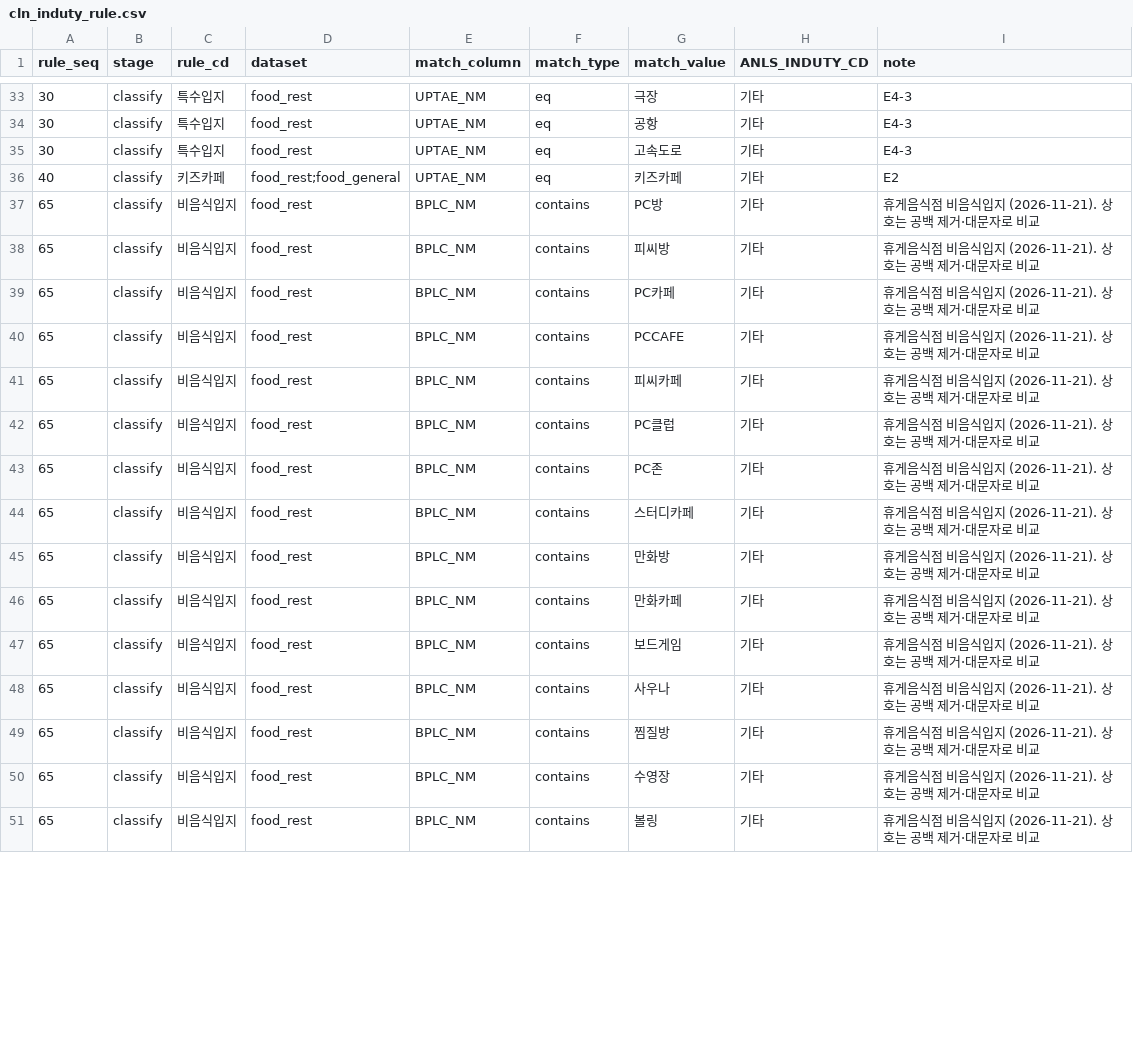
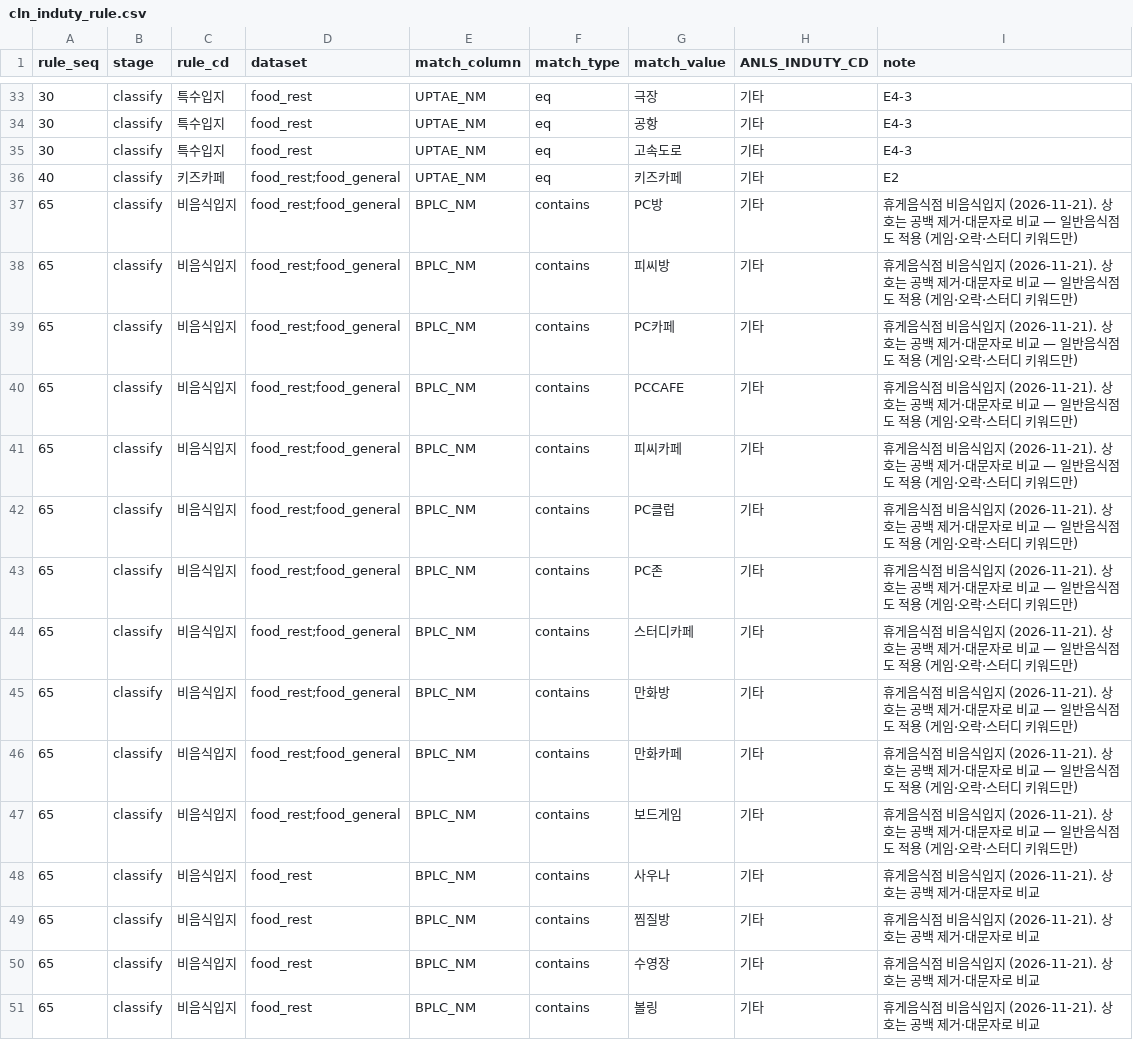
Before and after one commit to encore-ai-campus/mlo-03-p2-team1, a CSV file: metadata/cln_induty_rule.csv, drawn as a sheet; only a part is shown, gaps mark what is left out; the diff covers the shown part only.

```diff
--- a/metadata/cln_induty_rule.csv
+++ b/metadata/cln_induty_rule.csv
@@ -36,13 +36,13 @@
 40,classify,키즈카페,food_rest;food_general,UPTAE_NM,eq,키즈카페,기타,E2
-65,classify,비음식입지,food_rest,BPLC_NM,contains,PC방,기타,휴게음식점 비음식입지 (2026-11-21). 상호는 공백 제거·대문자로 비교
-65,classify,비음식입지,food_rest,BPLC_NM,contains,피씨방,기타,휴게음식점 비음식입지 (2026-11-21). 상호는 공백 제거·대문자로 비교
-65,classify,비음식입지,food_rest,BPLC_NM,contains,PC카페,기타,휴게음식점 비음식입지 (2026-11-21). 상호는 공백 제거·대문자로 비교
-65,classify,비음식입지,food_rest,BPLC_NM,contains,PCCAFE,기타,휴게음식점 비음식입지 (2026-11-21). 상호는 공백 제거·대문자로 비교
-65,classify,비음식입지,food_rest,BPLC_NM,contains,피씨카페,기타,휴게음식점 비음식입지 (2026-11-21). 상호는 공백 제거·대문자로 비교
-65,classify,비음식입지,food_rest,BPLC_NM,contains,PC클럽,기타,휴게음식점 비음식입지 (2026-11-21). 상호는 공백 제거·대문자로 비교
-65,classify,비음식입지,food_rest,BPLC_NM,contains,PC존,기타,휴게음식점 비음식입지 (2026-11-21). 상호는 공백 제거·대문자로 비교
-65,classify,비음식입지,food_rest,BPLC_NM,contains,스터디카페,기타,휴게음식점 비음식입지 (2026-11-21). 상호는 공백 제거·대문자로 비교
-65,classify,비음식입지,food_rest,BPLC_NM,contains,만화방,기타,휴게음식점 비음식입지 (2026-11-21). 상호는 공백 제거·대문자로 비교
-65,classify,비음식입지,food_rest,BPLC_NM,contains,만화카페,기타,휴게음식점 비음식입지 (2026-11-21). 상호는 공백 제거·대문자로 비교
-65,classify,비음식입지,food_rest,BPLC_NM,contains,보드게임,기타,휴게음식점 비음식입지 (2026-11-21). 상호는 공백 제거·대문자로 비교
+65,classify,비음식입지,food_rest;food_general,BPLC_NM,contains,PC방,기타,휴게음식점 비음식입지 (2026-11-21). 상호는 공백 제거·대문자로 비교 — 일반음식점도 적용 (게임·오락·스터디 키워드만)
+65,classify,비음식입지,food_rest;food_general,BPLC_NM,contains,피씨방,기타,휴게음식점 비음식입지 (2026-11-21). 상호는 공백 제거·대문자로 비교 — 일반음식점도 적용 (게임·오락·스터디 키워드만)
+65,classify,비음식입지,food_rest;food_general,BPLC_NM,contains,PC카페,기타,휴게음식점 비음식입지 (2026-11-21). 상호는 공백 제거·대문자로 비교 — 일반음식점도 적용 (게임·오락·스터디 키워드만)
+65,classify,비음식입지,food_rest;food_general,BPLC_NM,contains,PCCAFE,기타,휴게음식점 비음식입지 (2026-11-21). 상호는 공백 제거·대문자로 비교 — 일반음식점도 적용 (게임·오락·스터디 키워드만)
+65,classify,비음식입지,food_rest;food_general,BPLC_NM,contains,피씨카페,기타,휴게음식점 비음식입지 (2026-11-21). 상호는 공백 제거·대문자로 비교 — 일반음식점도 적용 (게임·오락·스터디 키워드만)
+65,classify,비음식입지,food_rest;food_general,BPLC_NM,contains,PC클럽,기타,휴게음식점 비음식입지 (2026-11-21). 상호는 공백 제거·대문자로 비교 — 일반음식점도 적용 (게임·오락·스터디 키워드만)
+65,classify,비음식입지,food_rest;food_general,BPLC_NM,contains,PC존,기타,휴게음식점 비음식입지 (2026-11-21). 상호는 공백 제거·대문자로 비교 — 일반음식점도 적용 (게임·오락·스터디 키워드만)
+65,classify,비음식입지,food_rest;food_general,BPLC_NM,contains,스터디카페,기타,휴게음식점 비음식입지 (2026-11-21). 상호는 공백 제거·대문자로 비교 — 일반음식점도 적용 (게임·오락·스터디 키워드만)
+65,classify,비음식입지,food_rest;food_general,BPLC_NM,contains,만화방,기타,휴게음식점 비음식입지 (2026-11-21). 상호는 공백 제거·대문자로 비교 — 일반음식점도 적용 (게임·오락·스터디 키워드만)
+65,classify,비음식입지,food_rest;food_general,BPLC_NM,contains,만화카페,기타,휴게음식점 비음식입지 (2026-11-21). 상호는 공백 제거·대문자로 비교 — 일반음식점도 적용 (게임·오락·스터디 키워드만)
+65,classify,비음식입지,food_rest;food_general,BPLC_NM,contains,보드게임,기타,휴게음식점 비음식입지 (2026-11-21). 상호는 공백 제거·대문자로 비교 — 일반음식점도 적용 (게임·오락·스터디 키워드만)
 65,classify,비음식입지,food_rest,BPLC_NM,contains,사우나,기타,휴게음식점 비음식입지 (2026-11-21). 상호는 공백 제거·대문자로 비교
```
Also changed, not shown: 52 edited cells elsewhere in this file, report/ai_ready/05_ai_ready__fold_iter.csv, report/ai_ready/05_ai_ready__manifest.csv, 10 other files.
